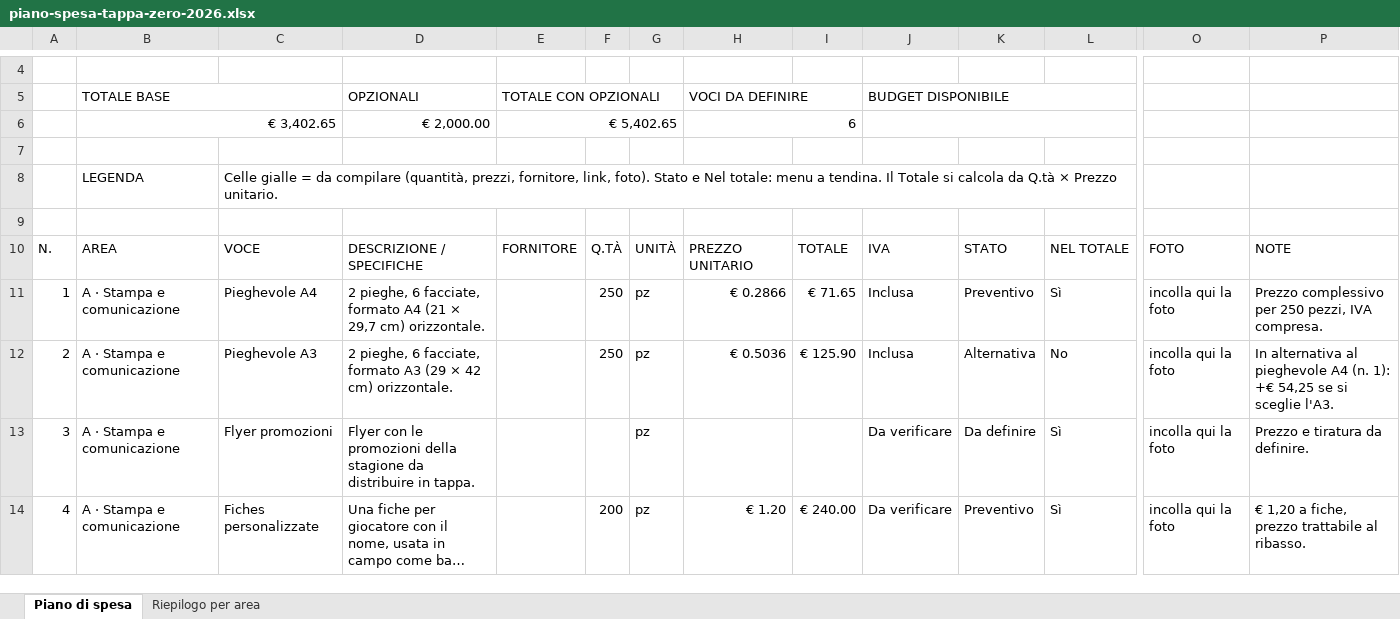
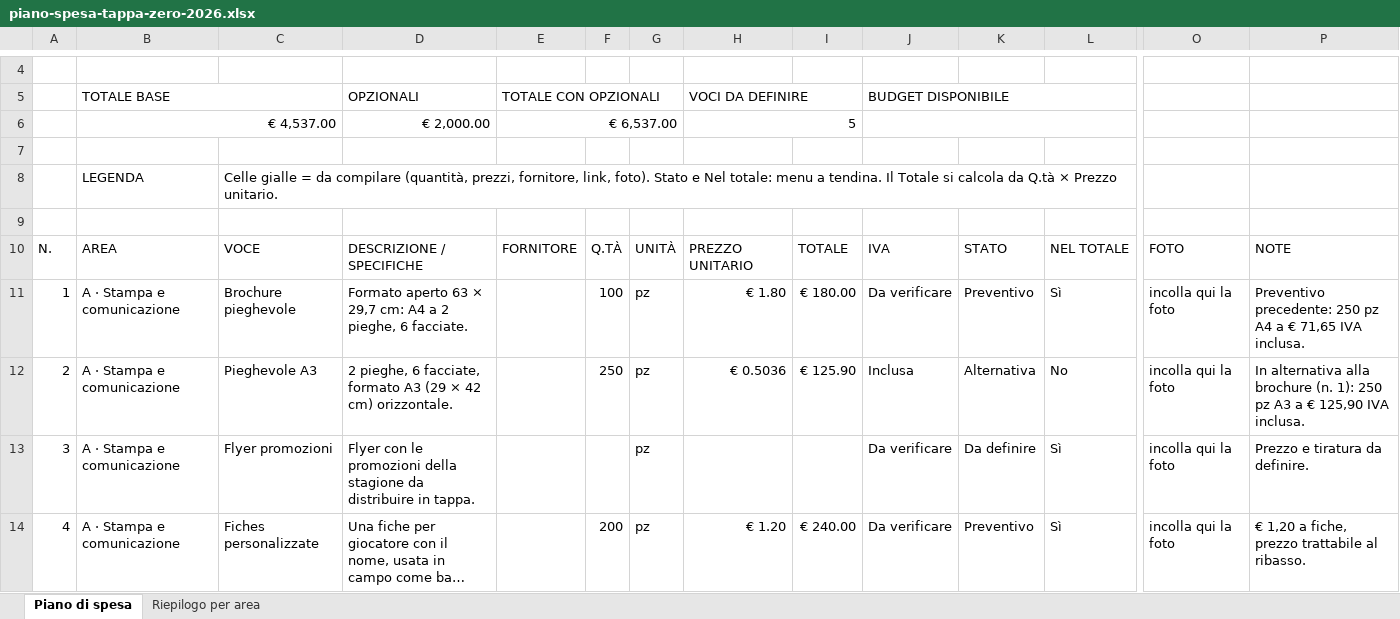
Before and after one commit to delphi131/nazionale-italiana-footgolf, an Excel workbook: piano-spesa-tappa-zero-2026/dist/piano-spesa-tappa-zero-2026.xlsx, sheet Piano di spesa, drawn as a sheet; only a part is shown, gaps mark what is left out; long unchanged cells end in …; values as stored, in another font and other column widths than the file's, no cell formats; charts and pictures and conditional formats not drawn; removed rows and columns are numbered as before the commit, all else as after; rows hold the shown columns only; the diff covers the shown part only; the diff names each change by its address in the sheet, - before the commit and + after, or states it on an @@ line.

```diff
--- a/piano-spesa-tappa-zero-2026/dist/piano-spesa-tappa-zero-2026.xlsx (sheet Piano di spesa)
+++ b/piano-spesa-tappa-zero-2026/dist/piano-spesa-tappa-zero-2026.xlsx (sheet Piano di spesa)
-row 6:  | € 3,402.65 |  | € 2,000.00 | € 5,402.65 |  |  | 6
+row 6:  | € 4,537.00 |  | € 2,000.00 | € 6,537.00 |  |  | 5
-C11: Pieghevole A4
+C11: Brochure pieghevole
-D11: 2 pieghe, 6 facciate, formato A4 (21 × 29,7 cm) orizzontale.
+D11: Formato aperto 63 × 29,7 cm: A4 a 2 pieghe, 6 facciate.
-F11: 250
+F11: 100
-H11: € 0.2866
+H11: € 1.80
-I11: € 71.65
+I11: € 180.00
-J11: Inclusa
+J11: Da verificare
-P11: Prezzo complessivo per 250 pezzi, IVA compresa.
+P11: Preventivo precedente: 250 pz A4 a € 71,65 IVA inclusa.
-P12: In alternativa al pieghevole A4 (n. 1): +€ 54,25 se si sceglie l'A3.
+P12: In alternativa alla brochure (n. 1): 250 pz A3 a € 125,90 IVA inclusa.
```
Also changed, not shown: 2 added rows, 26 edited cells and row numbers in column A elsewhere in this sheet, sheet Riepilogo per area, cell formats, formulas that keep their value, charts or pictures, 6 other files.
